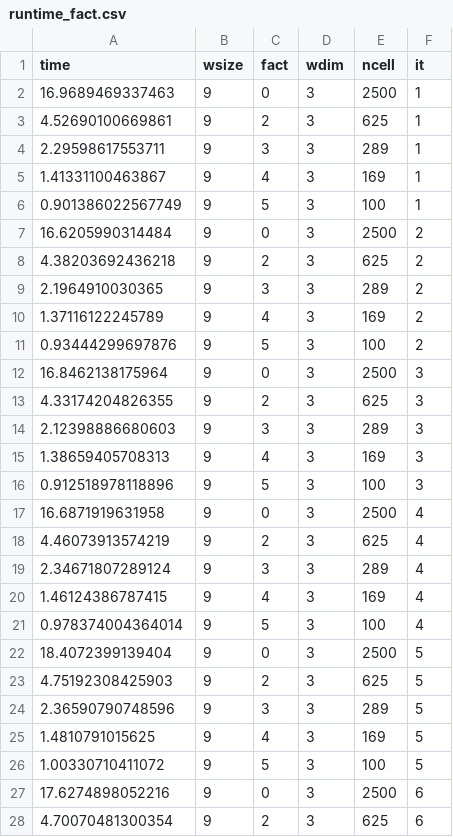
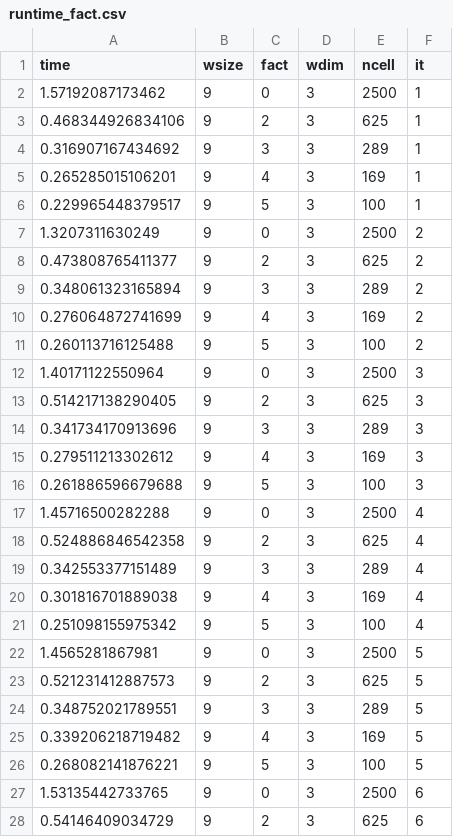
Before and after one commit to AnushaPB/wingen, a CSV file: paperex/simex/outputs/runtime_fact.csv, drawn as a sheet; only a part is shown; the diff covers the shown part only.

```diff
--- a/paperex/simex/outputs/runtime_fact.csv
+++ b/paperex/simex/outputs/runtime_fact.csv
@@ -1,28 +1,28 @@
 "time","wsize","fact","wdim","ncell","it"
-16.9689469337463,9,0,3,2500,1
-4.52690100669861,9,2,3,625,1
-2.29598617553711,9,3,3,289,1
-1.41331100463867,9,4,3,169,1
-0.901386022567749,9,5,3,100,1
-16.6205990314484,9,0,3,2500,2
-4.38203692436218,9,2,3,625,2
-2.1964910030365,9,3,3,289,2
-1.37116122245789,9,4,3,169,2
-0.93444299697876,9,5,3,100,2
-16.8462138175964,9,0,3,2500,3
-4.33174204826355,9,2,3,625,3
-2.12398886680603,9,3,3,289,3
-1.38659405708313,9,4,3,169,3
-0.912518978118896,9,5,3,100,3
-16.6871919631958,9,0,3,2500,4
-4.46073913574219,9,2,3,625,4
-2.34671807289124,9,3,3,289,4
-1.46124386787415,9,4,3,169,4
-0.978374004364014,9,5,3,100,4
-18.4072399139404,9,0,3,2500,5
-4.75192308425903,9,2,3,625,5
-2.36590790748596,9,3,3,289,5
-1.4810791015625,9,4,3,169,5
-1.00330710411072,9,5,3,100,5
-17.6274898052216,9,0,3,2500,6
-4.70070481300354,9,2,3,625,6
+1.57192087173462,9,0,3,2500,1
+0.468344926834106,9,2,3,625,1
+0.316907167434692,9,3,3,289,1
+0.265285015106201,9,4,3,169,1
+0.229965448379517,9,5,3,100,1
+1.3207311630249,9,0,3,2500,2
+0.473808765411377,9,2,3,625,2
+0.348061323165894,9,3,3,289,2
+0.276064872741699,9,4,3,169,2
+0.260113716125488,9,5,3,100,2
+1.40171122550964,9,0,3,2500,3
+0.514217138290405,9,2,3,625,3
+0.341734170913696,9,3,3,289,3
+0.279511213302612,9,4,3,169,3
+0.261886596679688,9,5,3,100,3
+1.45716500282288,9,0,3,2500,4
+0.524886846542358,9,2,3,625,4
+0.342553377151489,9,3,3,289,4
+0.301816701889038,9,4,3,169,4
+0.251098155975342,9,5,3,100,4
+1.4565281867981,9,0,3,2500,5
+0.521231412887573,9,2,3,625,5
+0.348752021789551,9,3,3,289,5
+0.339206218719482,9,4,3,169,5
+0.268082141876221,9,5,3,100,5
+1.53135442733765,9,0,3,2500,6
+0.54146409034729,9,2,3,625,6
```
Also changed, not shown: 23 edited cells elsewhere in this file, paperex/simex/outputs/runtime_wdim.csv.
